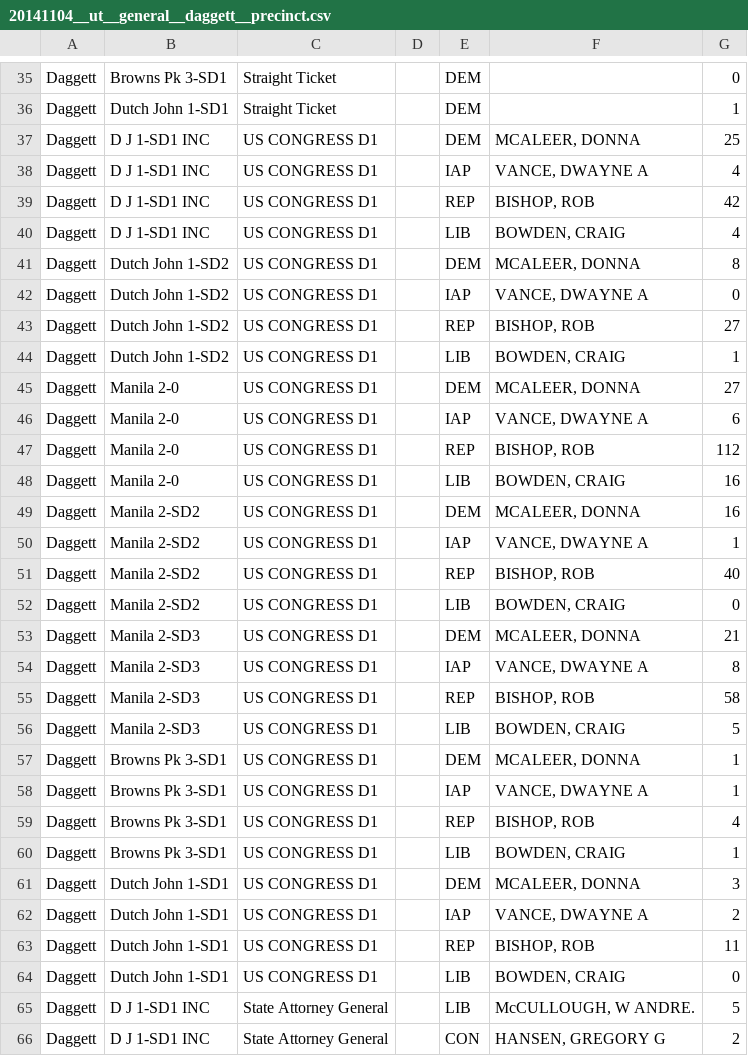
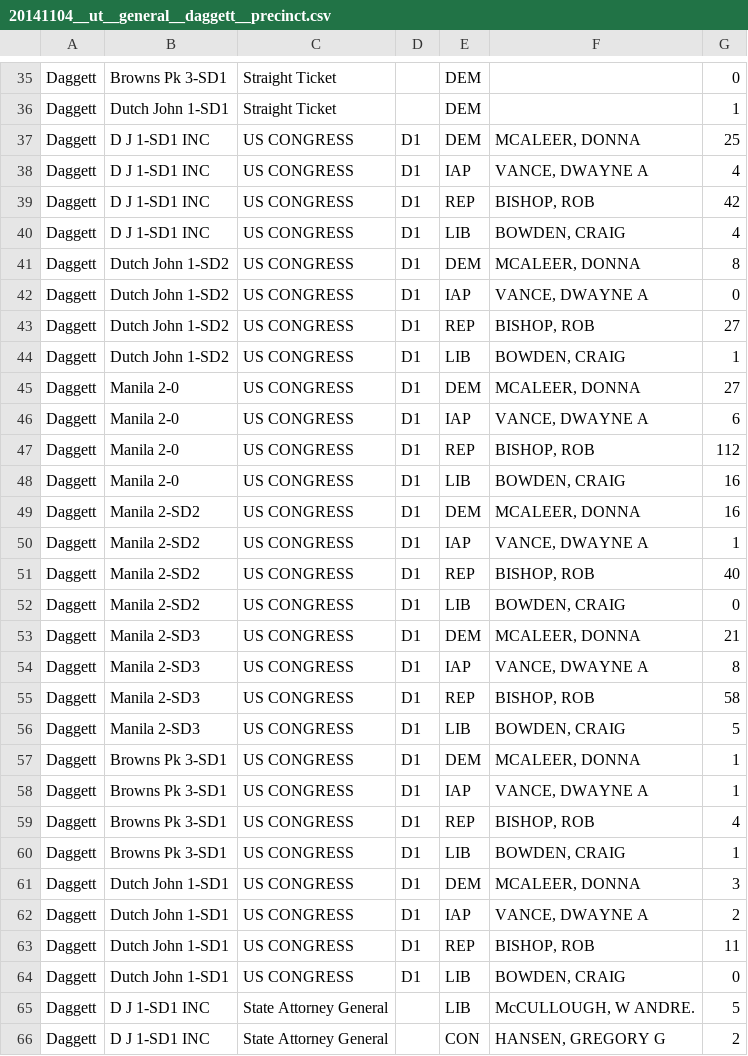
Before and after one commit to openelections/openelections-data-ut, a CSV file: 2014/20141104__ut__general__daggett__precinct.csv, drawn as a sheet; only a part is shown, gaps mark what is left out; the diff covers the shown part only.

```diff
--- a/2014/20141104__ut__general__daggett__precinct.csv
+++ b/2014/20141104__ut__general__daggett__precinct.csv
@@ -36,30 +36,30 @@ Daggett,Browns Pk 3-SD1,Straight Ticket,,DEM,,0
 Daggett,Dutch John 1-SD1,Straight Ticket,,DEM,,1
-Daggett,D J 1-SD1 INC,US CONGRESS D1,,DEM,"MCALEER, DONNA",25
-Daggett,D J 1-SD1 INC,US CONGRESS D1,,IAP,"VANCE, DWAYNE A",4
-Daggett,D J 1-SD1 INC,US CONGRESS D1,,REP,"BISHOP, ROB",42
-Daggett,D J 1-SD1 INC,US CONGRESS D1,,LIB,"BOWDEN, CRAIG",4
-Daggett,Dutch John 1-SD2,US CONGRESS D1,,DEM,"MCALEER, DONNA",8
-Daggett,Dutch John 1-SD2,US CONGRESS D1,,IAP,"VANCE, DWAYNE A",0
-Daggett,Dutch John 1-SD2,US CONGRESS D1,,REP,"BISHOP, ROB",27
-Daggett,Dutch John 1-SD2,US CONGRESS D1,,LIB,"BOWDEN, CRAIG",1
-Daggett,Manila 2-0,US CONGRESS D1,,DEM,"MCALEER, DONNA",27
-Daggett,Manila 2-0,US CONGRESS D1,,IAP,"VANCE, DWAYNE A",6
-Daggett,Manila 2-0,US CONGRESS D1,,REP,"BISHOP, ROB",112
-Daggett,Manila 2-0,US CONGRESS D1,,LIB,"BOWDEN, CRAIG",16
-Daggett,Manila 2-SD2,US CONGRESS D1,,DEM,"MCALEER, DONNA",16
-Daggett,Manila 2-SD2,US CONGRESS D1,,IAP,"VANCE, DWAYNE A",1
-Daggett,Manila 2-SD2,US CONGRESS D1,,REP,"BISHOP, ROB",40
-Daggett,Manila 2-SD2,US CONGRESS D1,,LIB,"BOWDEN, CRAIG",0
-Daggett,Manila 2-SD3,US CONGRESS D1,,DEM,"MCALEER, DONNA",21
-Daggett,Manila 2-SD3,US CONGRESS D1,,IAP,"VANCE, DWAYNE A",8
-Daggett,Manila 2-SD3,US CONGRESS D1,,REP,"BISHOP, ROB",58
-Daggett,Manila 2-SD3,US CONGRESS D1,,LIB,"BOWDEN, CRAIG",5
-Daggett,Browns Pk 3-SD1,US CONGRESS D1,,DEM,"MCALEER, DONNA",1
-Daggett,Browns Pk 3-SD1,US CONGRESS D1,,IAP,"VANCE, DWAYNE A",1
-Daggett,Browns Pk 3-SD1,US CONGRESS D1,,REP,"BISHOP, ROB",4
-Daggett,Browns Pk 3-SD1,US CONGRESS D1,,LIB,"BOWDEN, CRAIG",1
-Daggett,Dutch John 1-SD1,US CONGRESS D1,,DEM,"MCALEER, DONNA",3
-Daggett,Dutch John 1-SD1,US CONGRESS D1,,IAP,"VANCE, DWAYNE A",2
-Daggett,Dutch John 1-SD1,US CONGRESS D1,,REP,"BISHOP, ROB",11
-Daggett,Dutch John 1-SD1,US CONGRESS D1,,LIB,"BOWDEN, CRAIG",0
+Daggett,D J 1-SD1 INC,US CONGRESS,D1,DEM,"MCALEER, DONNA",25
+Daggett,D J 1-SD1 INC,US CONGRESS,D1,IAP,"VANCE, DWAYNE A",4
+Daggett,D J 1-SD1 INC,US CONGRESS,D1,REP,"BISHOP, ROB",42
+Daggett,D J 1-SD1 INC,US CONGRESS,D1,LIB,"BOWDEN, CRAIG",4
+Daggett,Dutch John 1-SD2,US CONGRESS,D1,DEM,"MCALEER, DONNA",8
+Daggett,Dutch John 1-SD2,US CONGRESS,D1,IAP,"VANCE, DWAYNE A",0
+Daggett,Dutch John 1-SD2,US CONGRESS,D1,REP,"BISHOP, ROB",27
+Daggett,Dutch John 1-SD2,US CONGRESS,D1,LIB,"BOWDEN, CRAIG",1
+Daggett,Manila 2-0,US CONGRESS,D1,DEM,"MCALEER, DONNA",27
+Daggett,Manila 2-0,US CONGRESS,D1,IAP,"VANCE, DWAYNE A",6
+Daggett,Manila 2-0,US CONGRESS,D1,REP,"BISHOP, ROB",112
+Daggett,Manila 2-0,US CONGRESS,D1,LIB,"BOWDEN, CRAIG",16
+Daggett,Manila 2-SD2,US CONGRESS,D1,DEM,"MCALEER, DONNA",16
+Daggett,Manila 2-SD2,US CONGRESS,D1,IAP,"VANCE, DWAYNE A",1
+Daggett,Manila 2-SD2,US CONGRESS,D1,REP,"BISHOP, ROB",40
+Daggett,Manila 2-SD2,US CONGRESS,D1,LIB,"BOWDEN, CRAIG",0
+Daggett,Manila 2-SD3,US CONGRESS,D1,DEM,"MCALEER, DONNA",21
+Daggett,Manila 2-SD3,US CONGRESS,D1,IAP,"VANCE, DWAYNE A",8
+Daggett,Manila 2-SD3,US CONGRESS,D1,REP,"BISHOP, ROB",58
+Daggett,Manila 2-SD3,US CONGRESS,D1,LIB,"BOWDEN, CRAIG",5
+Daggett,Browns Pk 3-SD1,US CONGRESS,D1,DEM,"MCALEER, DONNA",1
+Daggett,Browns Pk 3-SD1,US CONGRESS,D1,IAP,"VANCE, DWAYNE A",1
+Daggett,Browns Pk 3-SD1,US CONGRESS,D1,REP,"BISHOP, ROB",4
+Daggett,Browns Pk 3-SD1,US CONGRESS,D1,LIB,"BOWDEN, CRAIG",1
+Daggett,Dutch John 1-SD1,US CONGRESS,D1,DEM,"MCALEER, DONNA",3
+Daggett,Dutch John 1-SD1,US CONGRESS,D1,IAP,"VANCE, DWAYNE A",2
+Daggett,Dutch John 1-SD1,US CONGRESS,D1,REP,"BISHOP, ROB",11
+Daggett,Dutch John 1-SD1,US CONGRESS,D1,LIB,"BOWDEN, CRAIG",0
 Daggett,D J 1-SD1 INC,State Attorney General,,LIB,"McCULLOUGH, W ANDRE.",5
```
Also changed, not shown: 1 added row, 1 removed row and 56 edited cells elsewhere in this file.
